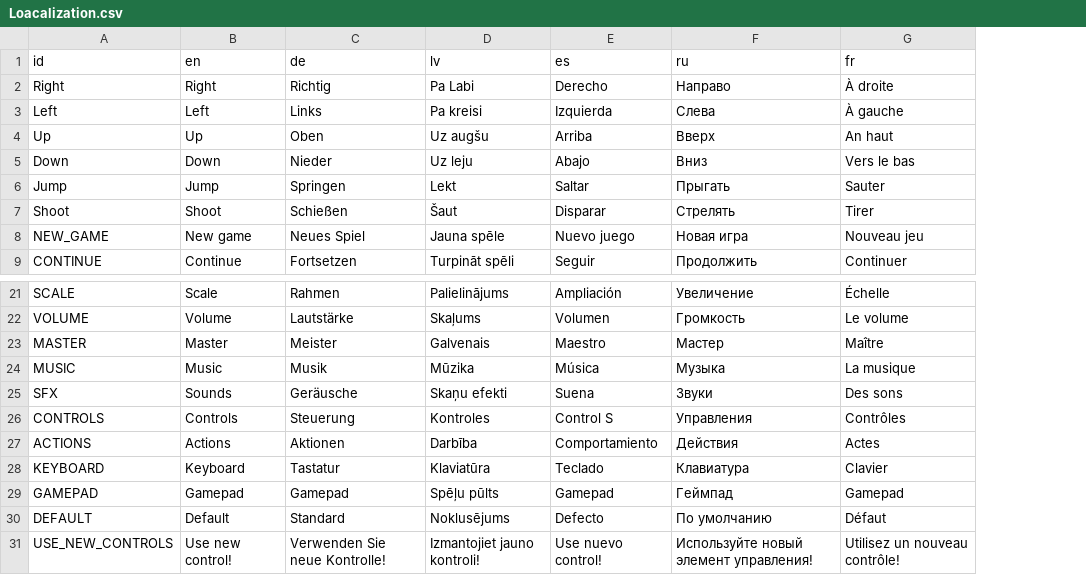
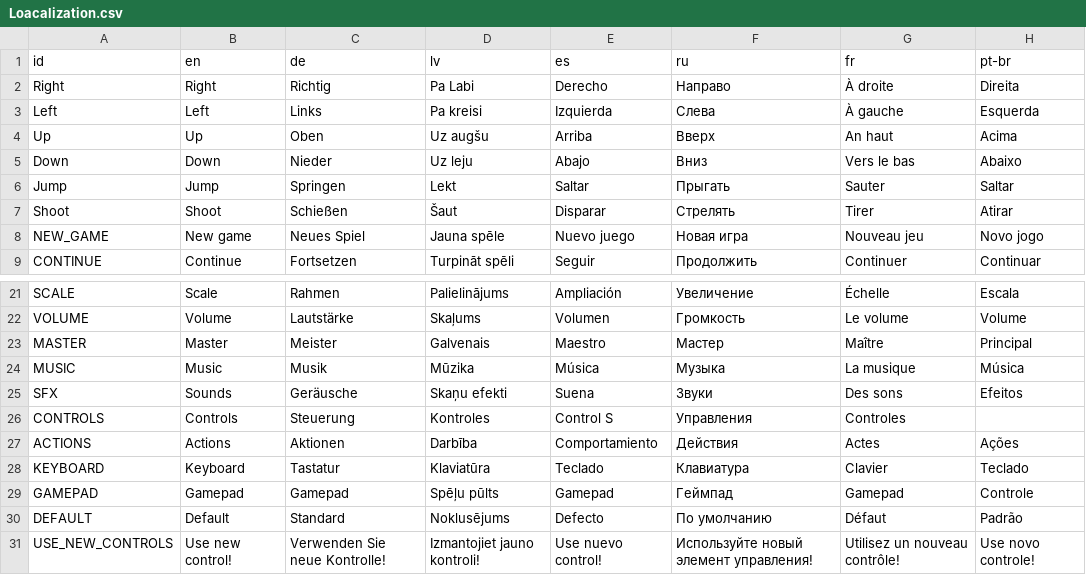
Before and after one commit to nezvers/Godot-GameTemplate, a CSV file: GameTemplate/Localization/Loacalization.csv, drawn as a sheet; only a part is shown, gaps mark what is left out; the diff names each change by its address in the sheet, - before the commit and + after, or states it on an @@ line.

Commit message:
Update Loacalization.csv
Included Brazillian Portuguese translation to the localization csv.

```diff
--- a/GameTemplate/Localization/Loacalization.csv
+++ b/GameTemplate/Localization/Loacalization.csv
+column H (pt-br), rows 2-9: Direita | Esquerda | Acima | Abaixo | Saltar | Atirar | Novo jogo | Continuar; rows 21-31: Escala | Volume | Principal | Música | Efeitos |  | Ações | Teclado | Controle | Padrão | Use novo controle!
-G26 (fr): Contrôles
+G26 (fr): Controles
```
